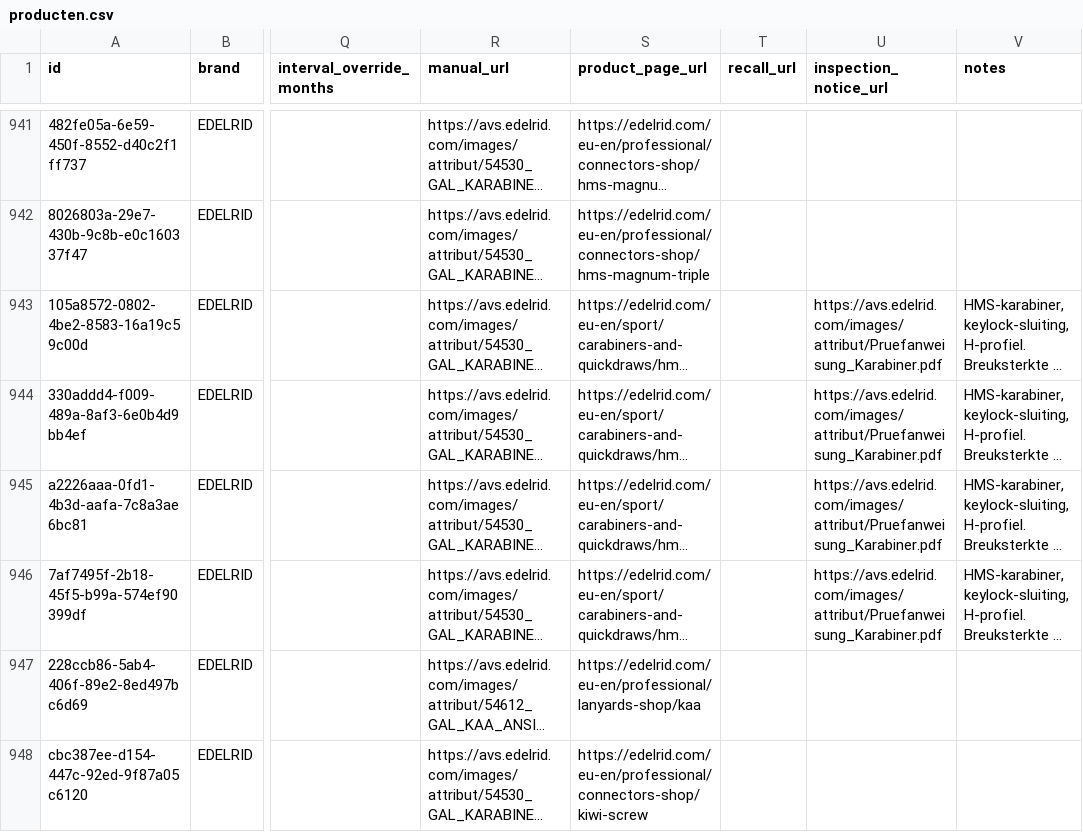
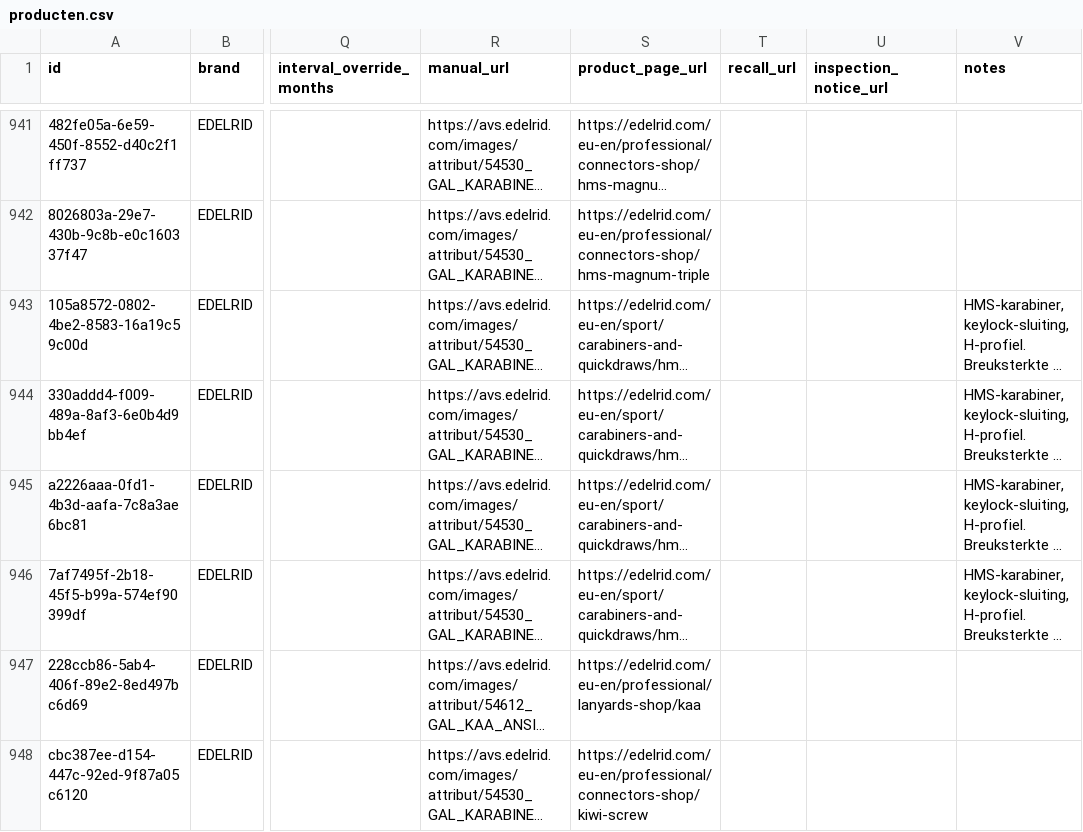
Before and after one commit to Gearonimo-app/gearonimo, a CSV file: catalog/producten.csv, drawn as a sheet; only a part is shown, gaps mark what is left out; long unchanged cells end in …; the diff names each change by its address in the sheet, - before the commit and + after, or states it on an @@ line.

```diff
--- a/catalog/producten.csv
+++ b/catalog/producten.csv
-U943:U946 (inspection_notice_url): https://avs.edelrid.com/images/attribut/Pruefanweisung_Karabiner.pdf
+U943:U946 (inspection_notice_url): (empty)
```
